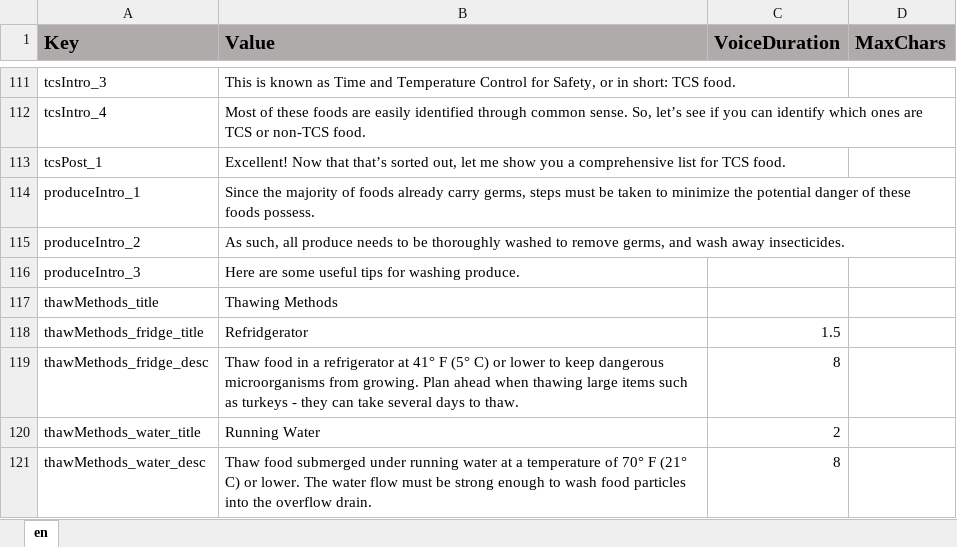
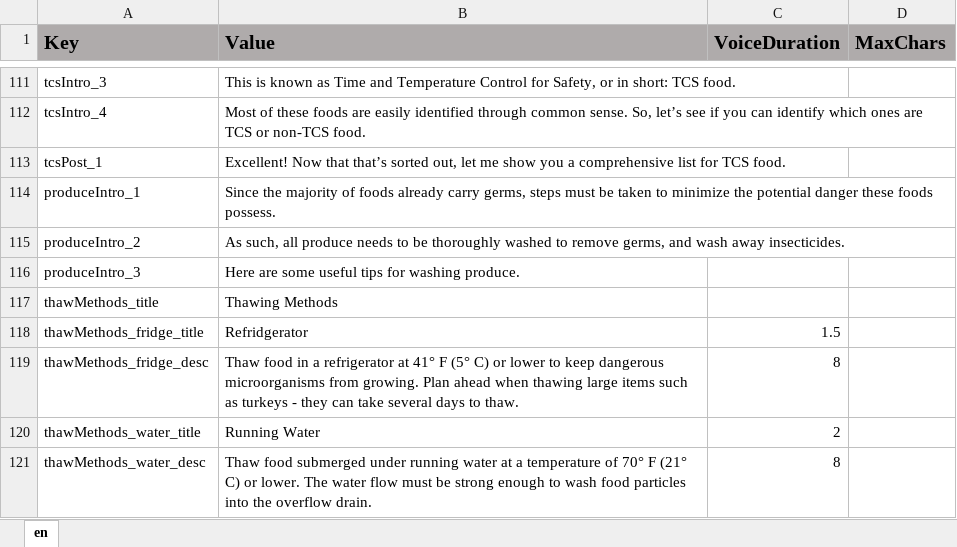
Before and after one commit to ddionisio/LL_FPH, an Excel workbook: Language/language.xlsx, sheet en, drawn as a sheet; only a part is shown, gaps mark what is left out; values as stored, in another font and other column widths than the file's, no borders; the diff names each change by its address in the sheet, - before the commit and + after, or states it on an @@ line.

```diff
--- a/Language/language.xlsx (sheet en)
+++ b/Language/language.xlsx (sheet en)
-B114 (Value): …potential danger of these foods…
+B114 (Value): …potential danger these foods…
```
Also changed, not shown: 5 other files.
